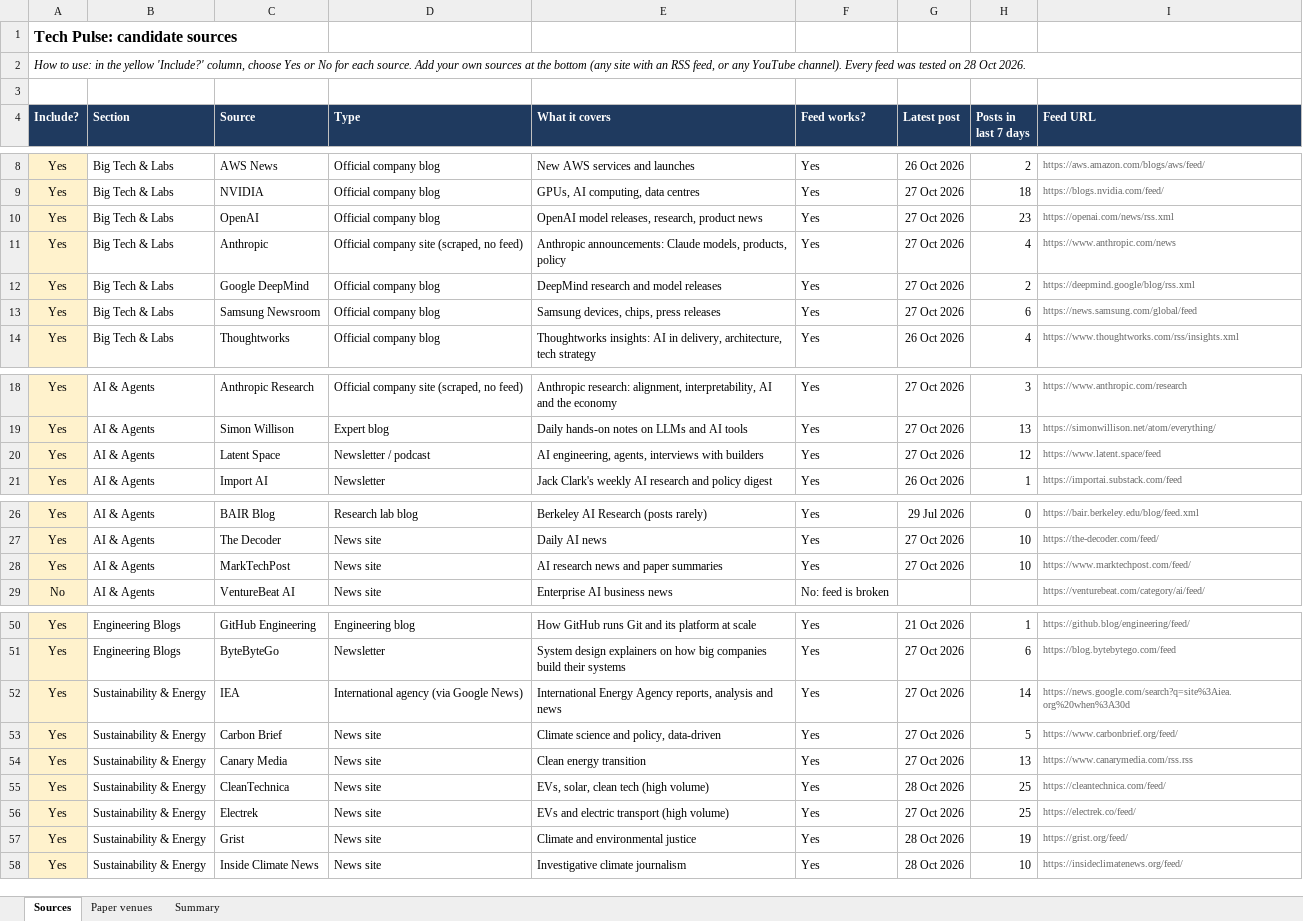
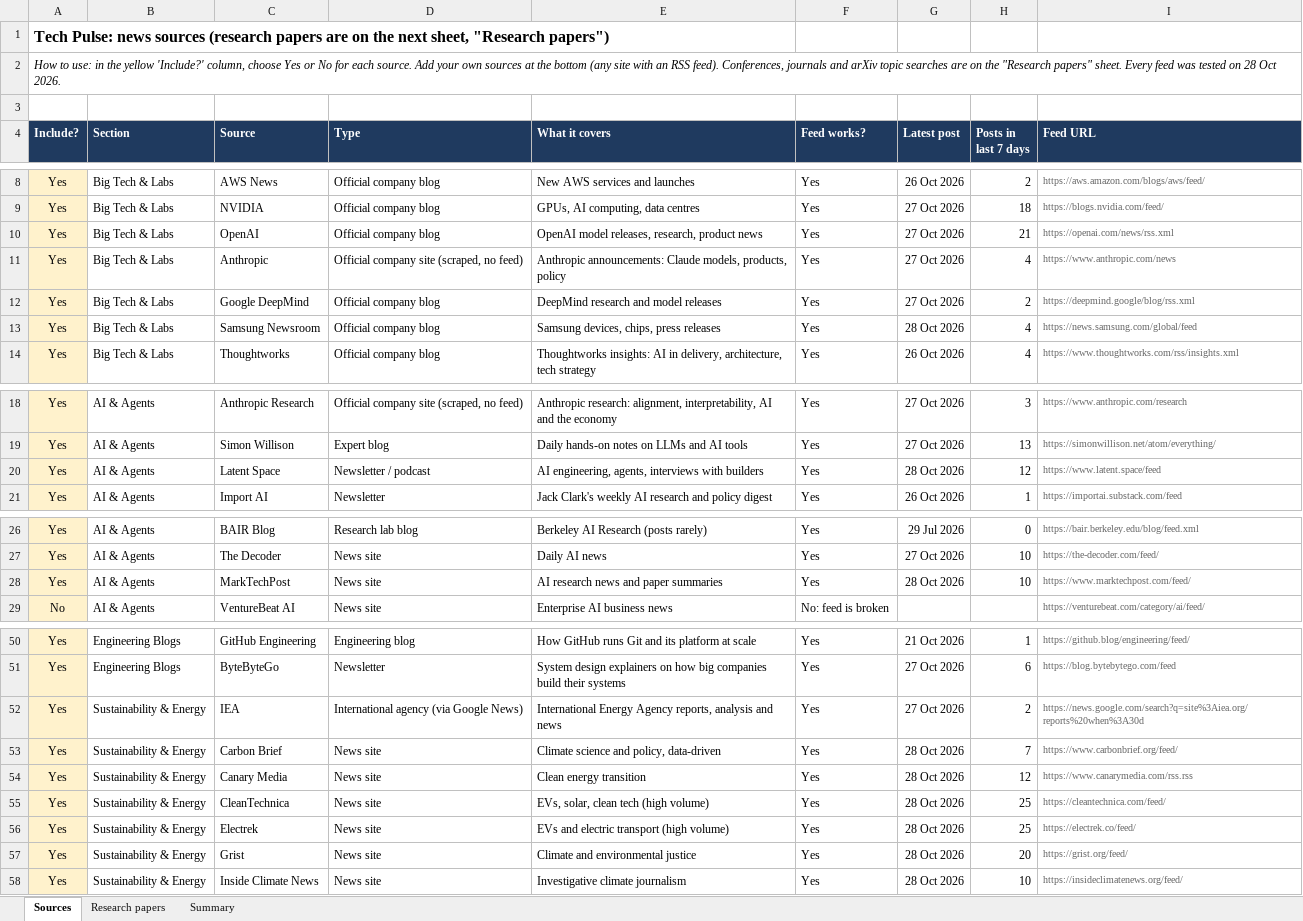
Before and after one commit to akhiha/tech-pulse, an Excel workbook: Tech-Pulse-Sources.xlsx, sheet Sources, drawn as a sheet; only a part is shown, gaps mark what is left out; values as stored, in another font and other column widths than the file's, no borders; conditional formats not drawn; the diff covers the shown part only; the diff names each change by its address in the sheet, - before the commit and + after, or states it on an @@ line.

```diff
--- a/Tech-Pulse-Sources.xlsx (sheet Sources)
+++ b/Tech-Pulse-Sources.xlsx (sheet Sources)
-sheet tab: Paper venues
+sheet tab: Research papers
-A1 (Include?): Tech Pulse: candidate sources
+A1 (Include?): Tech Pulse: news sources (research papers are on the next sheet, "Research papers")
-A2 (Include?): …an RSS feed, or any YouTube channel). Every feed…
+A2 (Include?): …an RSS feed). Conferences, journals and arXiv topic searches are on the "Research papers" sheet. Every feed…
-H10 (Posts in last 7 days): 23
+H10 (Posts in last 7 days): 21
-G13 (Latest post): 27 Oct 2026
+G13 (Latest post): 28 Oct 2026
-H13 (Posts in last 7 days): 6
+H13 (Posts in last 7 days): 4
-G20 (Latest post): 27 Oct 2026
+G20 (Latest post): 28 Oct 2026
-G28 (Latest post): 27 Oct 2026
+G28 (Latest post): 28 Oct 2026
-H52 (Posts in last 7 days): 14
+H52 (Posts in last 7 days): 2
-I52 (Feed URL): https://news.google.com/search?q=site%3Aiea.org%20when%3A30d
+I52 (Feed URL): https://news.google.com/search?q=site%3Aiea.org/reports%20when%3A30d
-G53:G54 (Latest post): 27 Oct 2026
+G53:G54 (Latest post): 28 Oct 2026
-H53 (Posts in last 7 days): 5
+H53 (Posts in last 7 days): 7
-H54 (Posts in last 7 days): 13
+H54 (Posts in last 7 days): 12
-G56 (Latest post): 27 Oct 2026
+G56 (Latest post): 28 Oct 2026
-H57 (Posts in last 7 days): 19
+H57 (Posts in last 7 days): 20
```
Also changed, not shown: 19 removed rows and 4 edited cells elsewhere in this sheet, sheet Summary, 7 other files.
